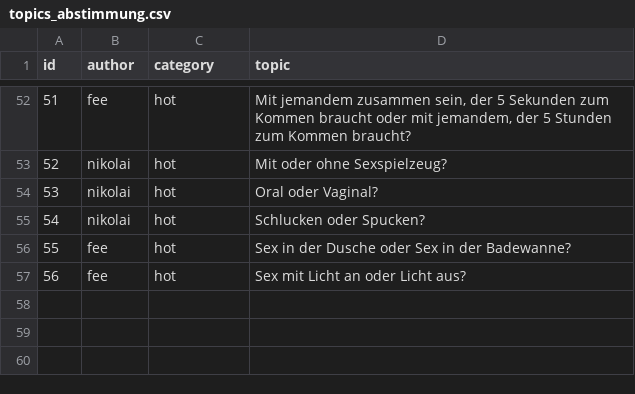
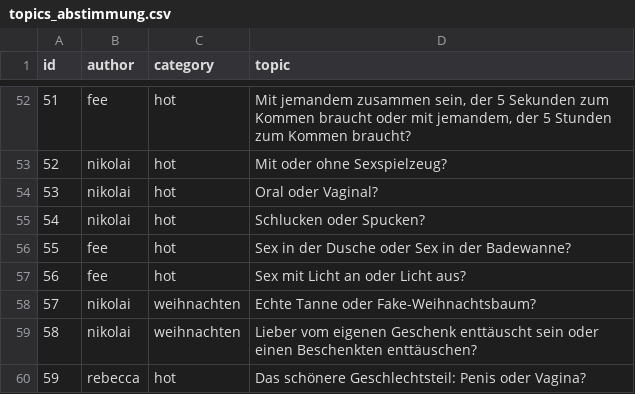
Before and after one commit to nschoenwald/ice-breaker, a CSV file: topics_abstimmung.csv, drawn as a sheet; only a part is shown, gaps mark what is left out; the diff names each change by its address in the sheet, - before the commit and + after, or states it on an @@ line.

```diff
--- a/topics_abstimmung.csv
+++ b/topics_abstimmung.csv
+row 58: 57 | nikolai | weihnachten | Echte Tanne oder Fake-Weihnachtsbaum?
+row 59: 58 | nikolai | weihnachten | Lieber vom eigenen Geschenk enttäuscht sein oder einen Beschenkten enttäuschen?
+row 60: 59 | rebecca | hot | Das schönere Geschlechtsteil: Penis oder Vagina?
```
Also changed, not shown: tasks.csv, topics_falls_du.csv, 3 other files.
